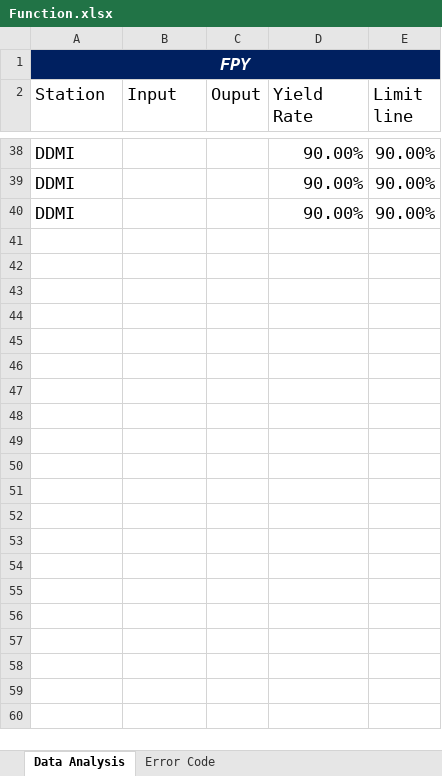
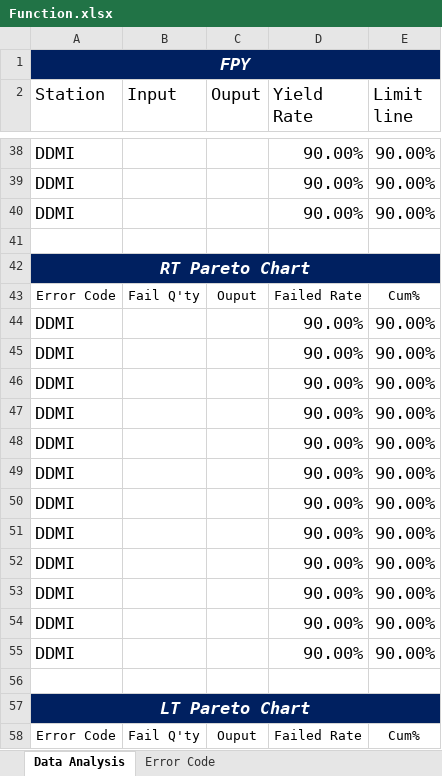
Before and after one commit to suzuki7375/SQL-Report, an Excel workbook: Function.xlsx, sheet Data Analysis, drawn as a sheet; only a part is shown, gaps mark what is left out; values as stored, in another font and other column widths than the file's, no borders; charts and pictures not drawn; the diff covers the shown part only; the diff names each change by its address in the sheet, - before the commit and + after, or states it on an @@ line.

Commit message:
Add files via upload

```diff
--- a/Function.xlsx (sheet Data Analysis)
+++ b/Function.xlsx (sheet Data Analysis)
+row 41: (empty)
+row 42: RT Pareto Chart
+row 43: Error Code | Fail Q'ty | Ouput | Failed Rate | Cum%
+row 44: DDMI |  |  | 90.00% | 90.00%
+row 45: DDMI |  |  | 90.00% | 90.00%
+row 46: DDMI |  |  | 90.00% | 90.00%
+row 47: DDMI |  |  | 90.00% | 90.00%
+row 48: DDMI |  |  | 90.00% | 90.00%
+row 49: DDMI |  |  | 90.00% | 90.00%
+row 50: DDMI |  |  | 90.00% | 90.00%
+row 51: DDMI |  |  | 90.00% | 90.00%
+row 52: DDMI |  |  | 90.00% | 90.00%
+row 53: DDMI |  |  | 90.00% | 90.00%
+row 54: DDMI |  |  | 90.00% | 90.00%
+row 55: DDMI |  |  | 90.00% | 90.00%
+row 56: (empty)
+row 57: LT Pareto Chart
+row 58: Error Code | Fail Q'ty | Ouput | Failed Rate | Cum%
```
Also changed, not shown: 42 added rows elsewhere in this sheet, charts or pictures.
